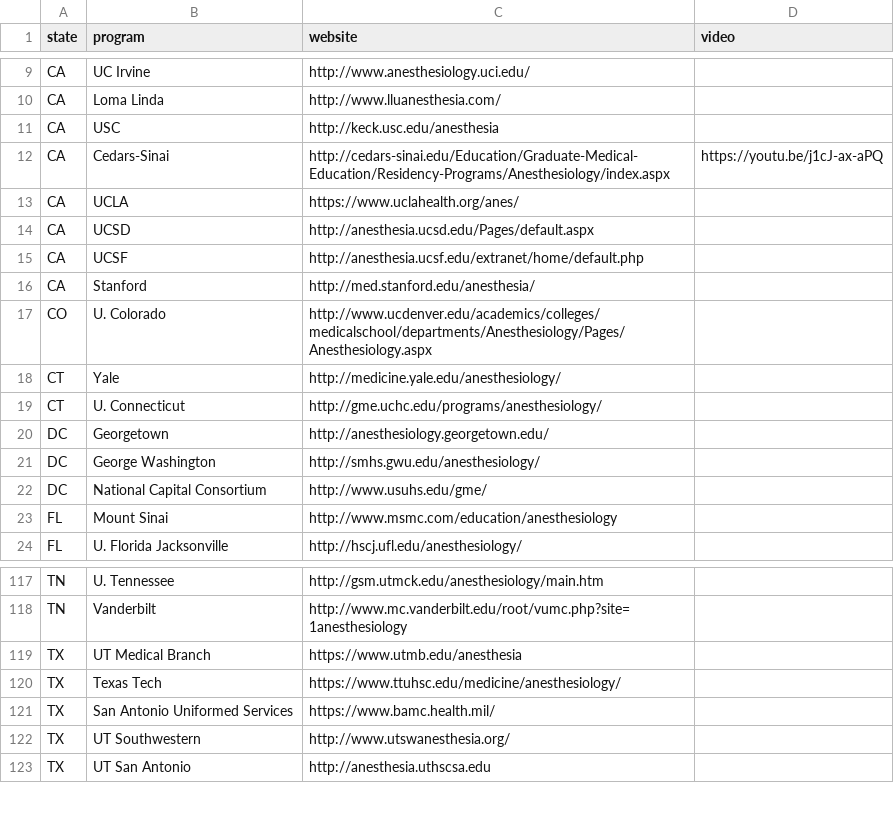
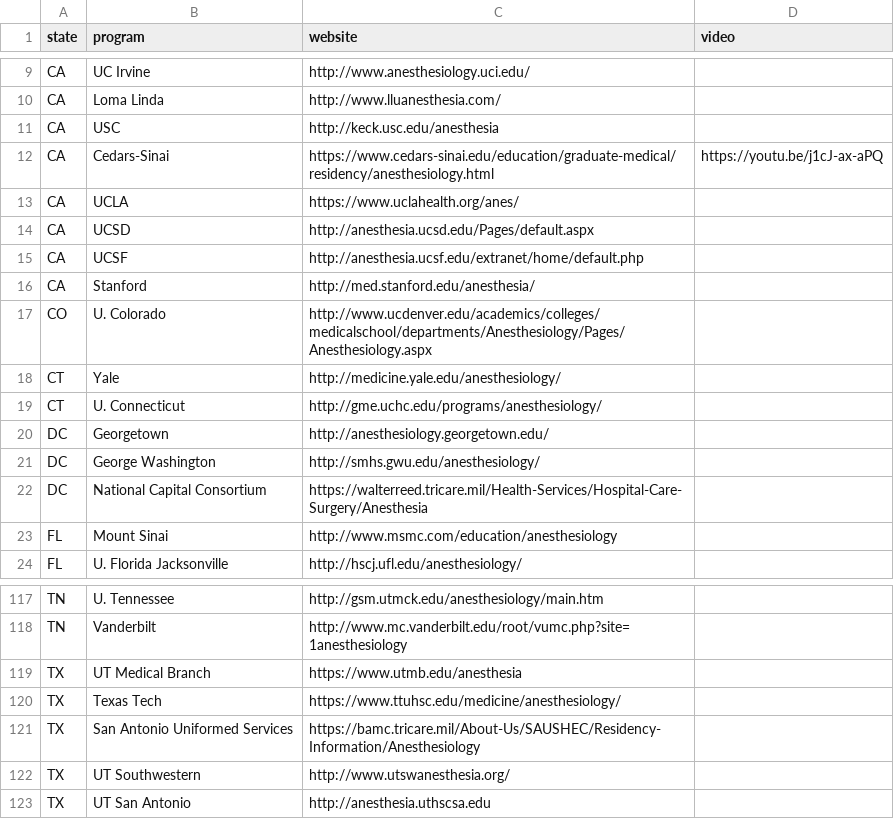
Before and after one commit to precedex/boards_app, a CSV file: residencies.csv, drawn as a sheet; only a part is shown, gaps mark what is left out.

```diff
--- a/residencies.csv
+++ b/residencies.csv
@@ -11,3 +11,3 @@ CA,Loma Linda,http://www.lluanesthesia.com/,
 CA,USC,http://keck.usc.edu/anesthesia,
-CA,Cedars-Sinai,http://cedars-sinai.edu/Education/Graduate-Medical-Education/Residency-Programs/Anesthesiology/index.aspx,https://youtu.be/j1cJ-ax-aPQ
+CA,Cedars-Sinai,https://www.cedars-sinai.edu/education/graduate-medical/residency/anesthesiology.html,https://youtu.be/j1cJ-ax-aPQ
 CA,UCLA,https://www.uclahealth.org/anes/,
@@ -21,3 +21,3 @@ DC,Georgetown,http://anesthesiology.georgetown.edu/,
 DC,George Washington,http://smhs.gwu.edu/anesthesiology/,
-DC,National Capital Consortium,http://www.usuhs.edu/gme/,
+DC,National Capital Consortium,https://walterreed.tricare.mil/Health-Services/Hospital-Care-Surgery/Anesthesia,
 FL,Mount Sinai,http://www.msmc.com/education/anesthesiology,
@@ -120,3 +120,3 @@ TX,UT Medical Branch,https://www.utmb.edu/anesthesia,
 TX,Texas Tech,https://www.ttuhsc.edu/medicine/anesthesiology/,
-TX,San Antonio Uniformed Services,https://www.bamc.health.mil/,
+TX,San Antonio Uniformed Services,https://bamc.tricare.mil/About-Us/SAUSHEC/Residency-Information/Anesthesiology,
 TX,UT Southwestern,http://www.utswanesthesia.org/,
```
Also changed, not shown: 17 other files.
